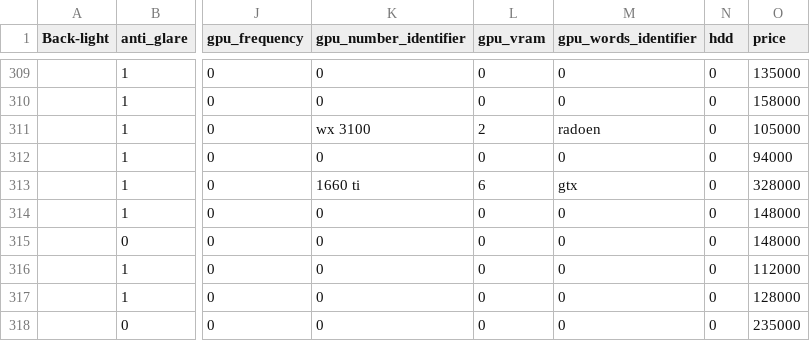
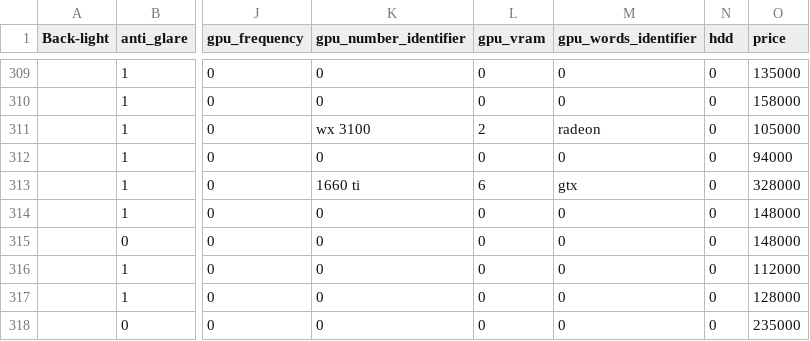
Before and after one commit to halladj/data_set, a CSV file: datasets/labtops/final.csv, drawn as a sheet; only a part is shown, gaps mark what is left out; the diff names each change by its address in the sheet, - before the commit and + after, or states it on an @@ line.

Commit message:
fixed some mistake

```diff
--- a/datasets/labtops/final.csv
+++ b/datasets/labtops/final.csv
-M311 (gpu_words_identifier): radoen
+M311 (gpu_words_identifier): radeon
```
